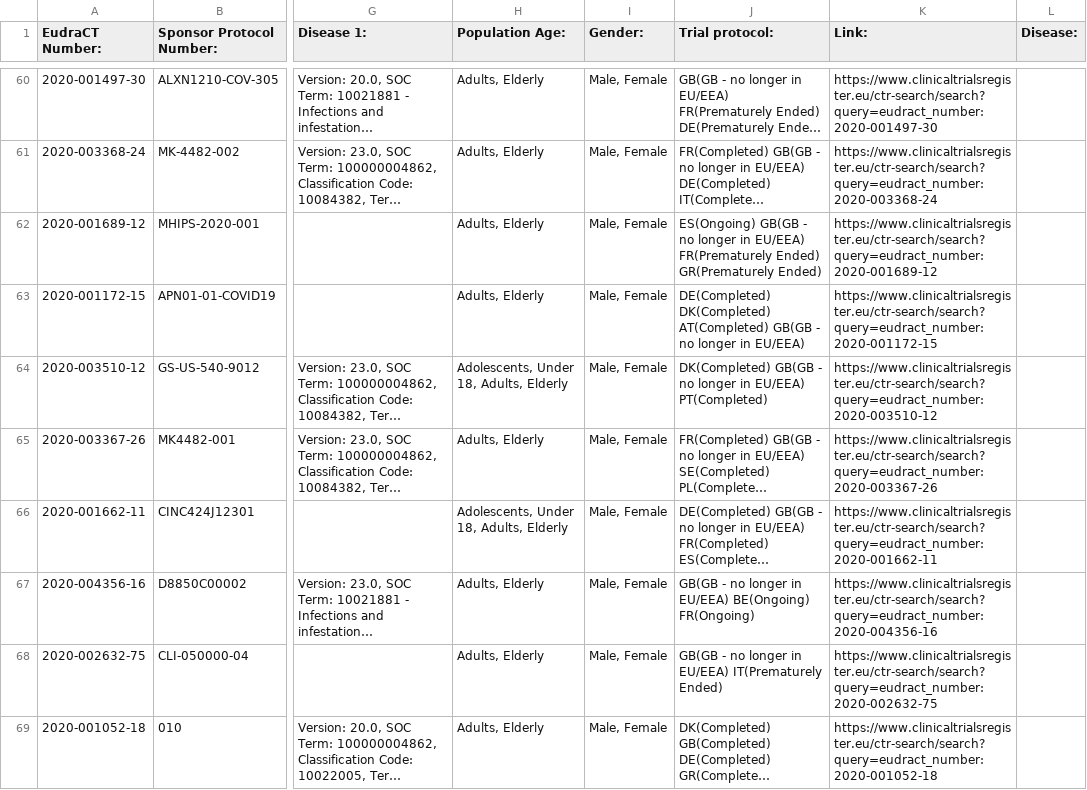
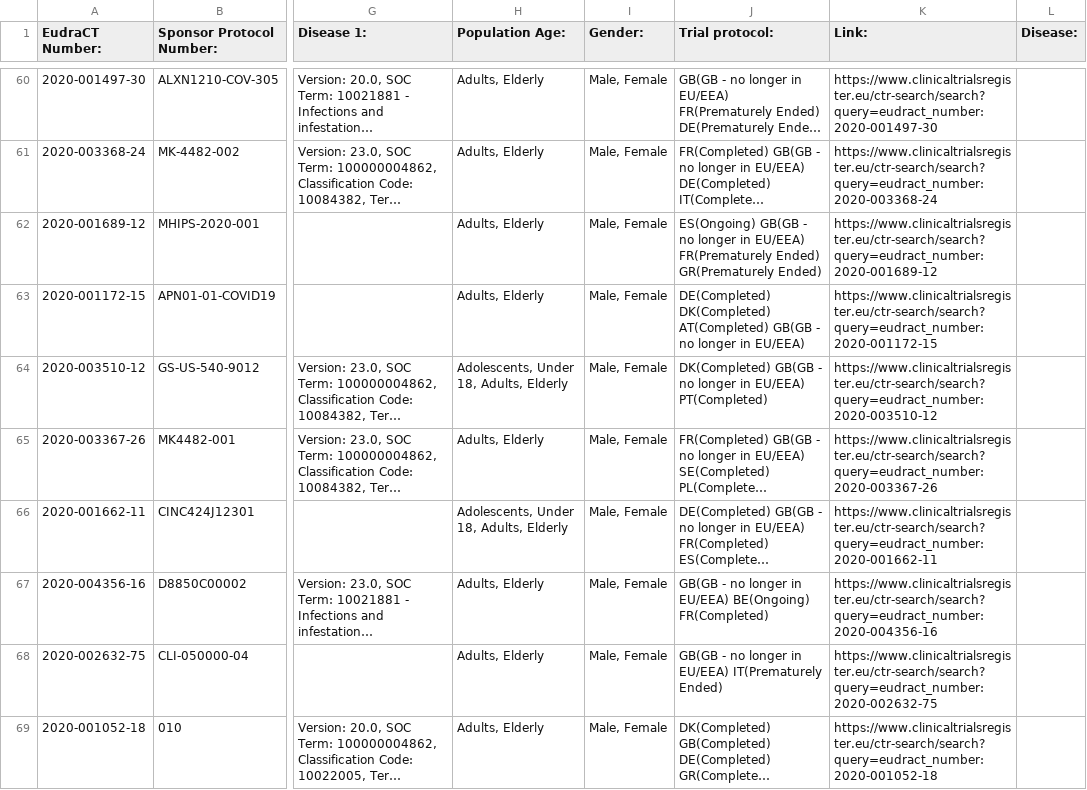
Before and after one commit to mskabirkhan/clinical-trials, a CSV file: data/clinical-trials.csv, drawn as a sheet; only a part is shown, gaps mark what is left out; long unchanged cells end in …; the diff names each change by its address in the sheet, - before the commit and + after, or states it on an @@ line.

Commit message:
Commit new datasets

```diff
--- a/data/clinical-trials.csv
+++ b/data/clinical-trials.csv
-J67 (Trial protocol:): …EU/EEA) BE(Ongoing) FR(Ongoing)
+J67 (Trial protocol:): …EU/EEA) BE(Ongoing) FR(Completed)
```
Also changed, not shown: 3 other files.
